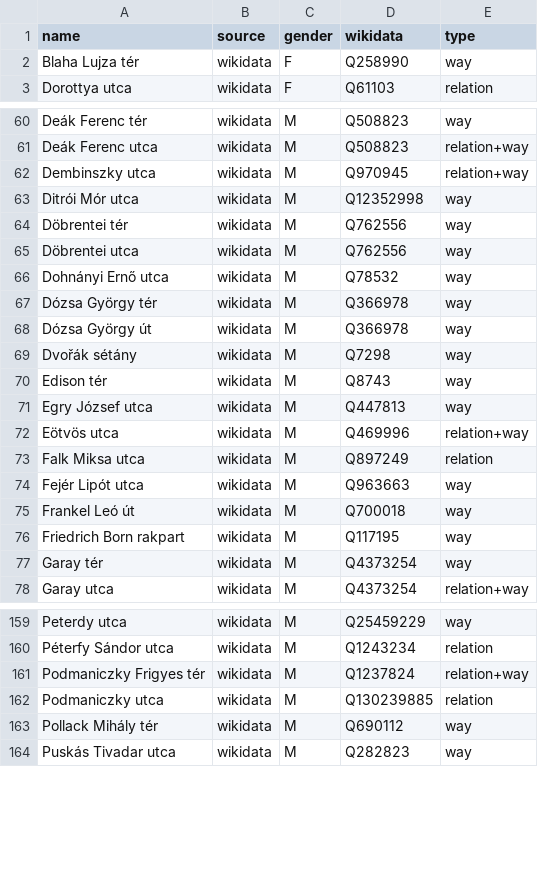
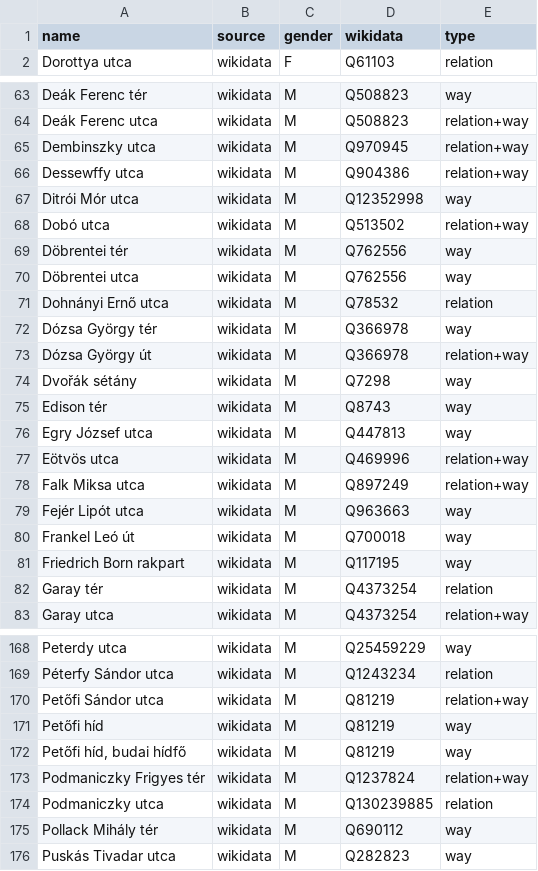
Before and after one commit to EqualStreetNames/equalstreetnames-budapest, a CSV file: data/gender.csv, drawn as a sheet; only a part is shown, gaps mark what is left out; removed rows and columns are numbered as before the commit, all else as after; the diff covers the shown part only; the diff names each change by its address in the sheet, - before the commit and + after, or states it on an @@ line.

```diff
--- a/data/gender.csv
+++ b/data/gender.csv
-row 2: Blaha Lujza tér | wikidata | F | Q258990 | way
+row 66: Dessewffy utca | wikidata | M | Q904386 | relation+way
+row 68: Dobó utca | wikidata | M | Q513502 | relation+way
-E71 (type): way
+E71 (type): relation
-E73 (type): way
+E73 (type): relation+way
-E78 (type): relation
+E78 (type): relation+way
-E82 (type): way
+E82 (type): relation
+row 170: Petőfi Sándor utca | wikidata | M | Q81219 | relation+way
+row 171: Petőfi híd | wikidata | M | Q81219 | way
+row 172: Petőfi híd, budai hídfő | wikidata | M | Q81219 | way
```
Also changed, not shown: 10 added rows, 1 removed row and 12 edited cells elsewhere in this file, data/other.csv, 3 other files.
